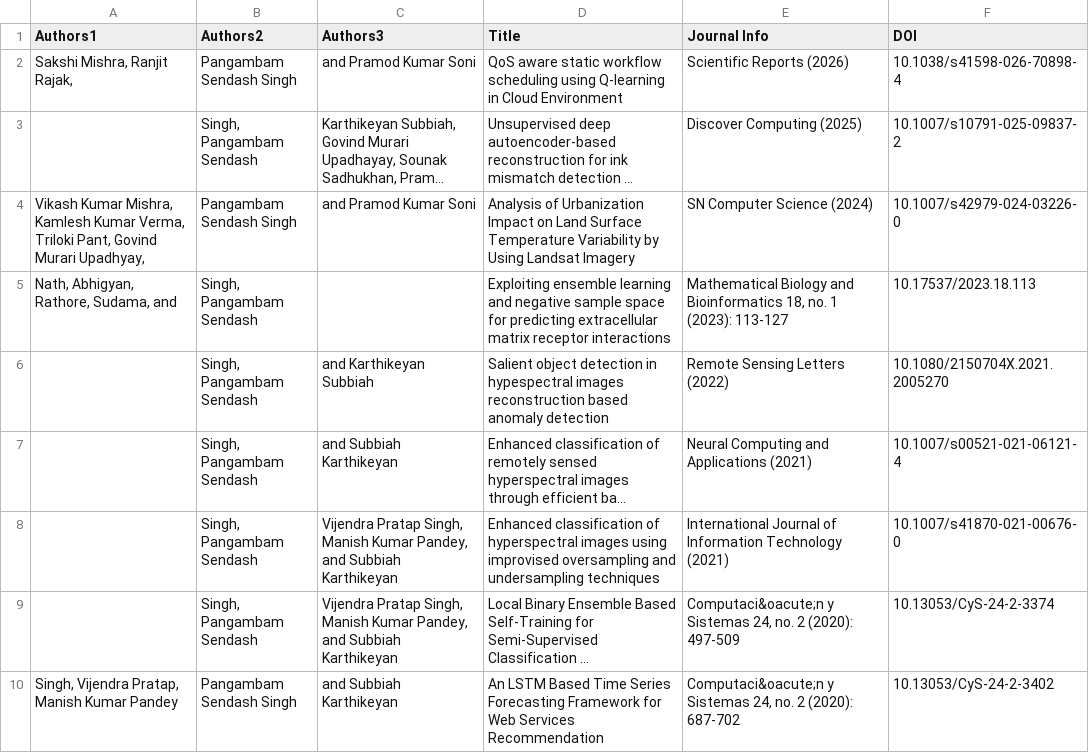
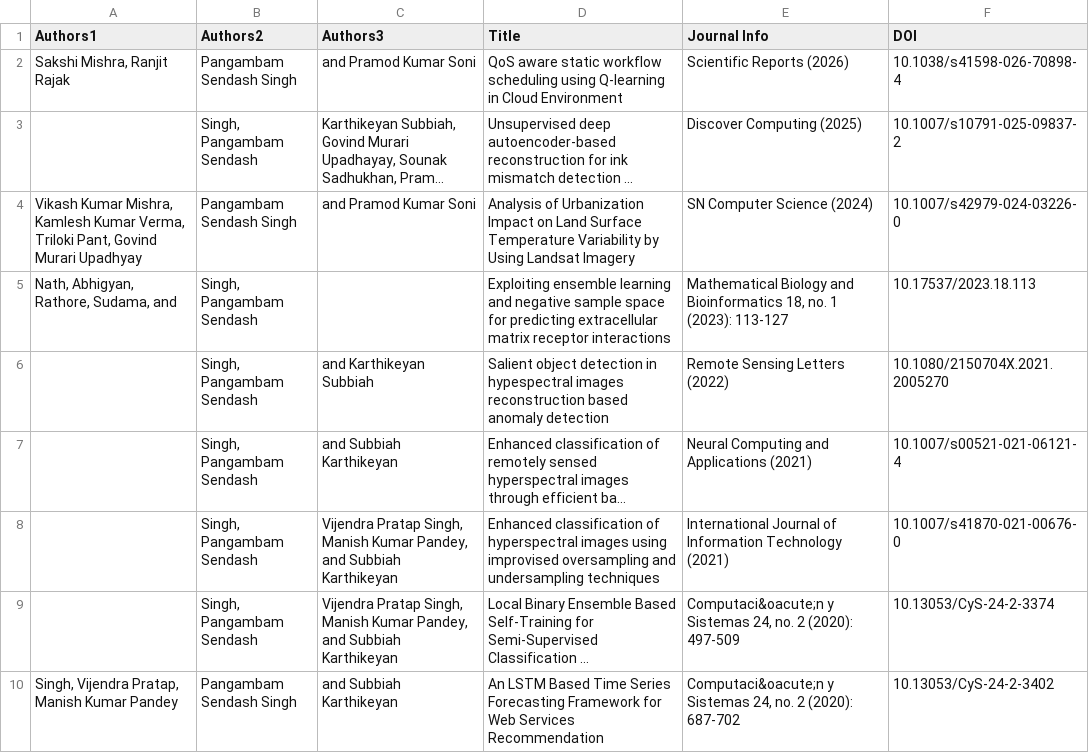
Before and after one commit to Pangambam/mywebpages, a CSV file: data/Publications/journals.csv, drawn as a sheet; long unchanged cells end in …; the diff names each change by its address in the sheet, - before the commit and + after, or states it on an @@ line.

Commit message:
Update journals.csv

```diff
--- a/data/Publications/journals.csv
+++ b/data/Publications/journals.csv
-A2 (Authors1): Sakshi Mishra, Ranjit Rajak,
+A2 (Authors1): Sakshi Mishra, Ranjit Rajak
-A4 (Authors1): …Govind Murari Upadhyay,
+A4 (Authors1): …Govind Murari Upadhyay
```
